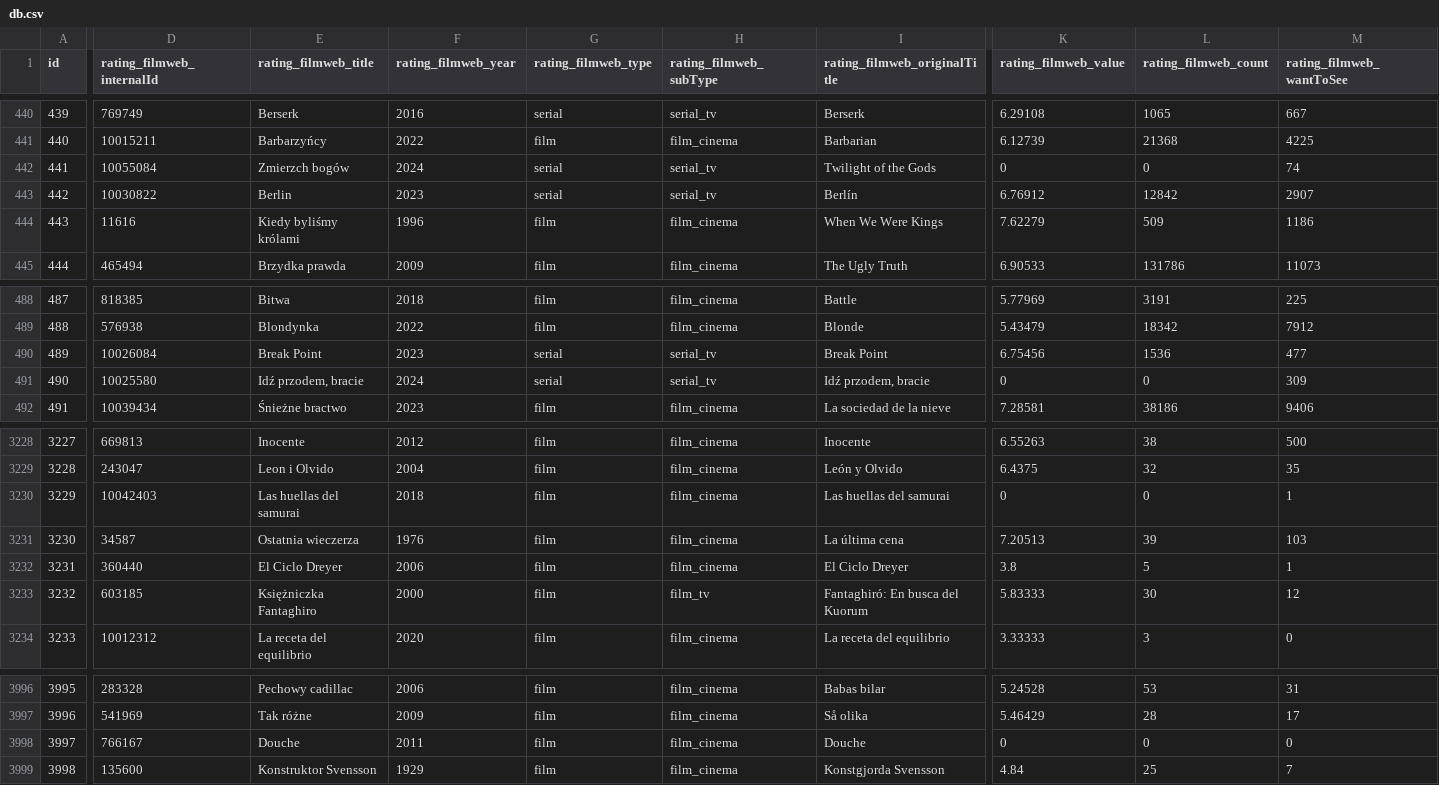
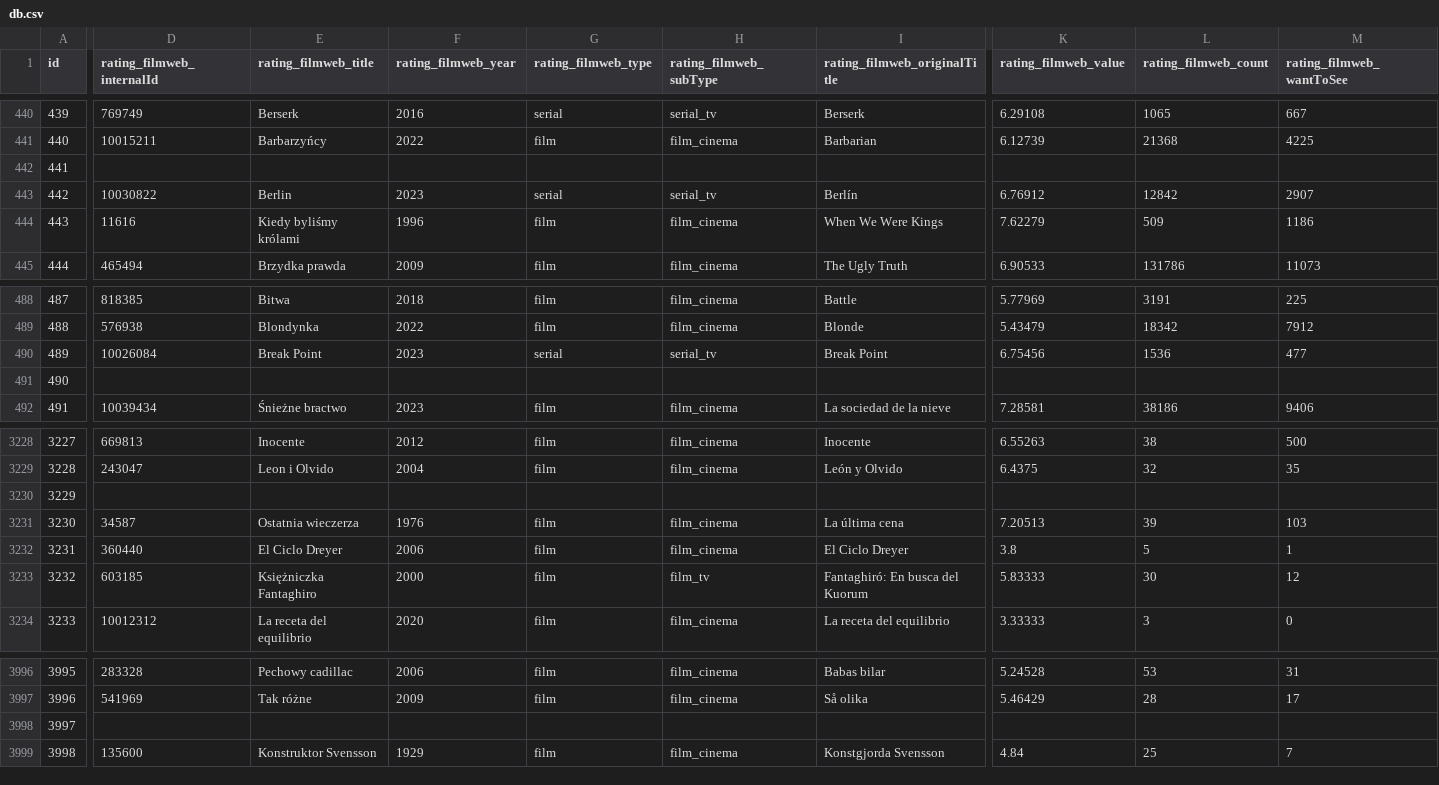
Before and after one commit to ZygmuntJakub/ratings-extension, a CSV file: server/internal/ratings/db.csv, drawn as a sheet; only a part is shown, gaps mark what is left out; the diff covers the shown part only; the diff names each change by its address in the sheet, - before the commit and + after, or states it on an @@ line.

```diff
--- a/server/internal/ratings/db.csv
+++ b/server/internal/ratings/db.csv
-D442 (rating_filmweb_internalId): 10055084
+D442 (rating_filmweb_internalId): (empty)
-E442 (rating_filmweb_title): Zmierzch bogów
+E442 (rating_filmweb_title): (empty)
-F442 (rating_filmweb_year): 2024
+F442 (rating_filmweb_year): (empty)
-G442 (rating_filmweb_type): serial
+G442 (rating_filmweb_type): (empty)
-H442 (rating_filmweb_subType): serial_tv
+H442 (rating_filmweb_subType): (empty)
-I442 (rating_filmweb_originalTitle): Twilight of the Gods
+I442 (rating_filmweb_originalTitle): (empty)
-K442 (rating_filmweb_value): 0
+K442 (rating_filmweb_value): (empty)
-L442 (rating_filmweb_count): 0
+L442 (rating_filmweb_count): (empty)
-M442 (rating_filmweb_wantToSee): 74
+M442 (rating_filmweb_wantToSee): (empty)
-D491 (rating_filmweb_internalId): 10025580
+D491 (rating_filmweb_internalId): (empty)
-E491 (rating_filmweb_title): Idź przodem, bracie
+E491 (rating_filmweb_title): (empty)
-F491 (rating_filmweb_year): 2024
+F491 (rating_filmweb_year): (empty)
-G491 (rating_filmweb_type): serial
+G491 (rating_filmweb_type): (empty)
-H491 (rating_filmweb_subType): serial_tv
+H491 (rating_filmweb_subType): (empty)
-I491 (rating_filmweb_originalTitle): Idź przodem, bracie
+I491 (rating_filmweb_originalTitle): (empty)
-K491 (rating_filmweb_value): 0
+K491 (rating_filmweb_value): (empty)
-L491 (rating_filmweb_count): 0
+L491 (rating_filmweb_count): (empty)
-M491 (rating_filmweb_wantToSee): 309
+M491 (rating_filmweb_wantToSee): (empty)
-D3230 (rating_filmweb_internalId): 10042403
+D3230 (rating_filmweb_internalId): (empty)
-E3230 (rating_filmweb_title): Las huellas del samurai
+E3230 (rating_filmweb_title): (empty)
-F3230 (rating_filmweb_year): 2018
+F3230 (rating_filmweb_year): (empty)
-G3230 (rating_filmweb_type): film
+G3230 (rating_filmweb_type): (empty)
-H3230 (rating_filmweb_subType): film_cinema
+H3230 (rating_filmweb_subType): (empty)
-I3230 (rating_filmweb_originalTitle): Las huellas del samurai
+I3230 (rating_filmweb_originalTitle): (empty)
-K3230 (rating_filmweb_value): 0
+K3230 (rating_filmweb_value): (empty)
-L3230 (rating_filmweb_count): 0
+L3230 (rating_filmweb_count): (empty)
-M3230 (rating_filmweb_wantToSee): 1
+M3230 (rating_filmweb_wantToSee): (empty)
-D3998 (rating_filmweb_internalId): 766167
+D3998 (rating_filmweb_internalId): (empty)
-E3998 (rating_filmweb_title): Douche
+E3998 (rating_filmweb_title): (empty)
-F3998 (rating_filmweb_year): 2011
+F3998 (rating_filmweb_year): (empty)
-G3998 (rating_filmweb_type): film
+G3998 (rating_filmweb_type): (empty)
-H3998 (rating_filmweb_subType): film_cinema
+H3998 (rating_filmweb_subType): (empty)
-I3998 (rating_filmweb_originalTitle): Douche
+I3998 (rating_filmweb_originalTitle): (empty)
-K3998 (rating_filmweb_value): 0
+K3998 (rating_filmweb_value): (empty)
-L3998 (rating_filmweb_count): 0
+L3998 (rating_filmweb_count): (empty)
-M3998 (rating_filmweb_wantToSee): 0
+M3998 (rating_filmweb_wantToSee): (empty)
```
Also changed, not shown: 159 edited cells elsewhere in this file, 13 other files.
